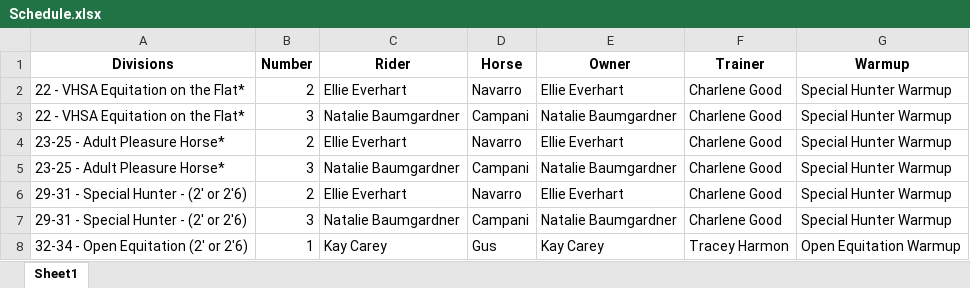
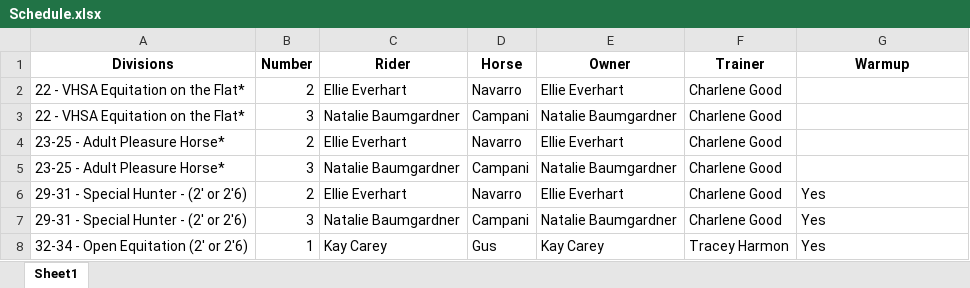
Before and after one commit to cbaumgardner/horse-show-admin, an Excel workbook: Schedule.xlsx, sheet Sheet1, drawn as a sheet; values as stored, in another font and other column widths than the file's, no borders; the diff names each change by its address in the sheet, - before the commit and + after, or states it on an @@ line.

Commit message:
finish schedule

```diff
--- a/Schedule.xlsx (sheet Sheet1)
+++ b/Schedule.xlsx (sheet Sheet1)
-G2:G5 (Warmup): Special Hunter Warmup
+G2:G5 (Warmup): (empty)
-G6:G7 (Warmup): Special Hunter Warmup
+G6:G7 (Warmup): Yes
-G8 (Warmup): Open Equitation Warmup
+G8 (Warmup): Yes
```
Also changed, not shown: Secretary.xlsx, 1 other file.
